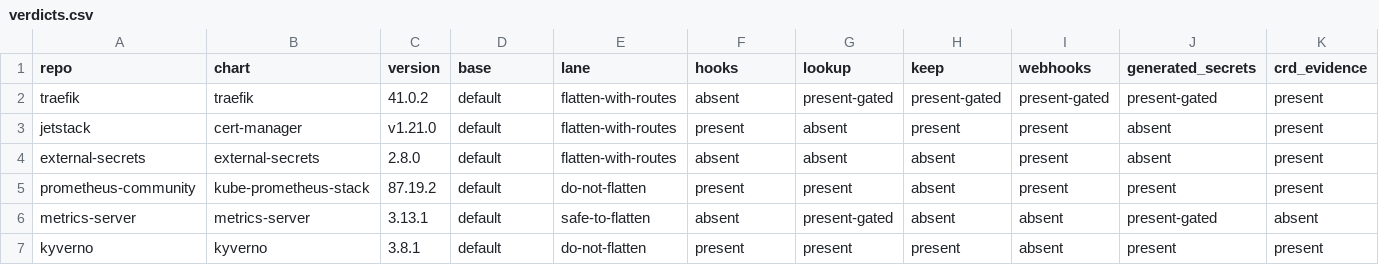
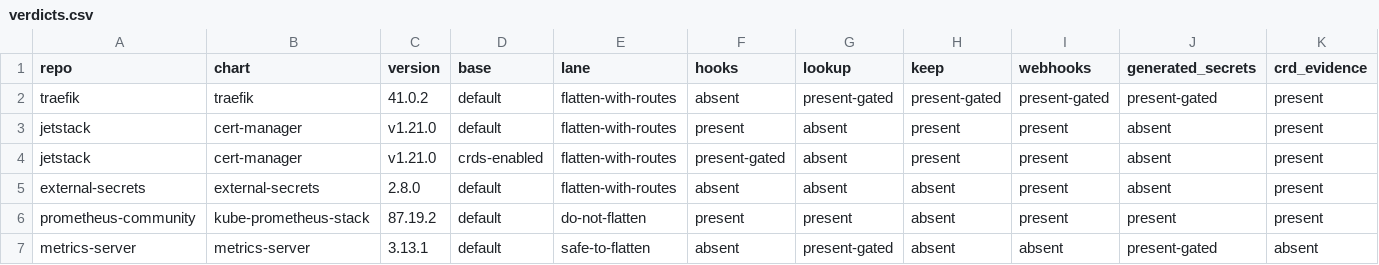
Before and after one commit to confighub/helm-expt, a CSV file: data/flattening-safety/verdicts.csv, drawn as a sheet; only a part is shown; the shorter side is filled out with more unchanged rows; rows hold the shown columns only; the diff names each change by its address in the sheet, - before the commit and + after, or states it on an @@ line.

```diff
--- a/data/flattening-safety/verdicts.csv
+++ b/data/flattening-safety/verdicts.csv
+row 4: jetstack | cert-manager | v1.21.0 | crds-enabled | flatten-with-routes | present-gated | absent | present | present | absent | present
```
Also changed, not shown: data/certified-bundles/receipts.csv, data/flattening-safety/evidence.csv, 23 other files.
